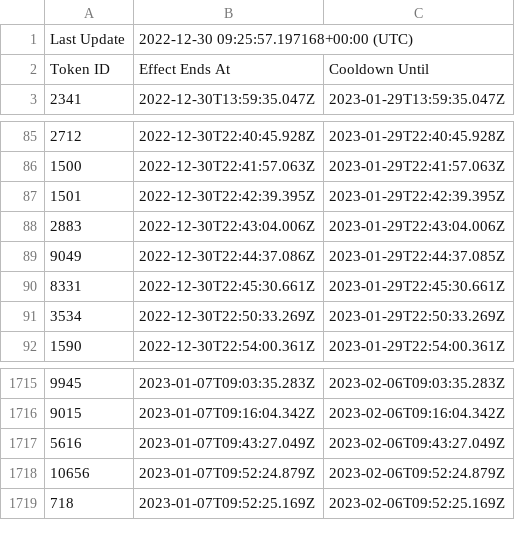
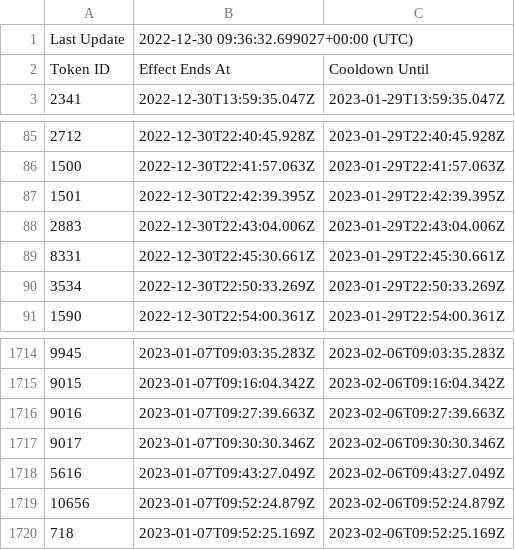
Before and after one commit to terryso/wolfgame_api, a CSV file: farmers.csv, drawn as a sheet; only a part is shown, gaps mark what is left out.

Commit message:
update csv

```diff
--- a/farmers.csv
+++ b/farmers.csv
@@ -1,2 +1,2 @@
-Last Update,2022-12-30 09:25:57.197168+00:00 (UTC),
+Last Update,2022-12-30 09:36:32.699027+00:00 (UTC),
 Token ID,Effect Ends At,Cooldown Until
@@ -88,3 +88,2 @@ Token ID,Effect Ends At,Cooldown Until
 2883,2022-12-30T22:43:04.006Z,2023-01-29T22:43:04.006Z
-9049,2022-12-30T22:44:37.086Z,2023-01-29T22:44:37.085Z
 8331,2022-12-30T22:45:30.661Z,2023-01-29T22:45:30.661Z
@@ -1716,2 +1715,4 @@ Token ID,Effect Ends At,Cooldown Until
 9015,2023-01-07T09:16:04.342Z,2023-02-06T09:16:04.342Z
+9016,2023-01-07T09:27:39.663Z,2023-02-06T09:27:39.663Z
+9017,2023-01-07T09:30:30.346Z,2023-02-06T09:30:30.346Z
 5616,2023-01-07T09:43:27.049Z,2023-02-06T09:43:27.049Z
```
